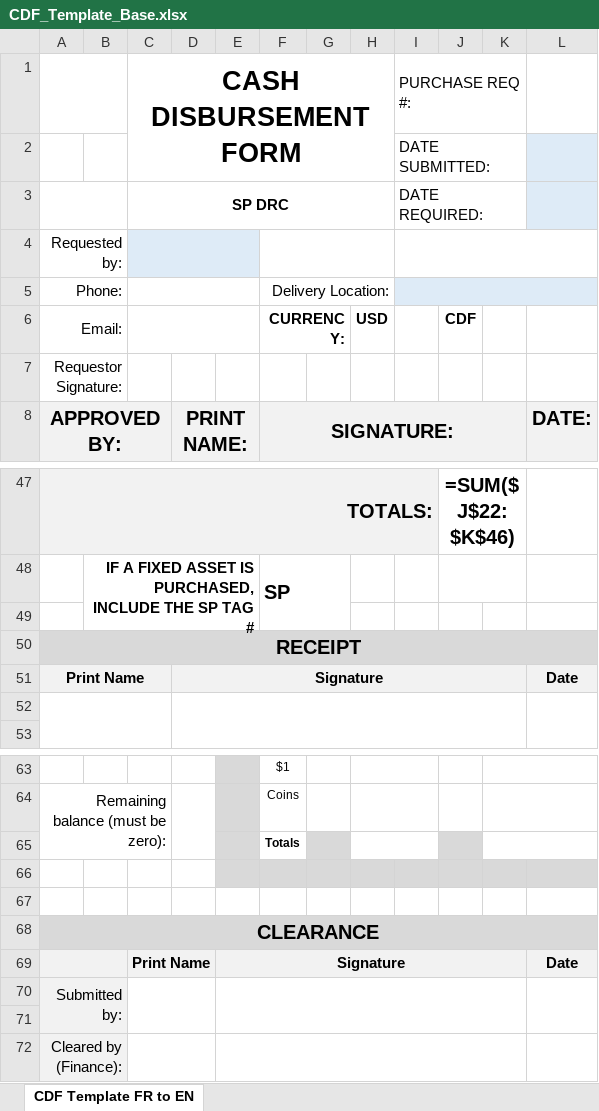
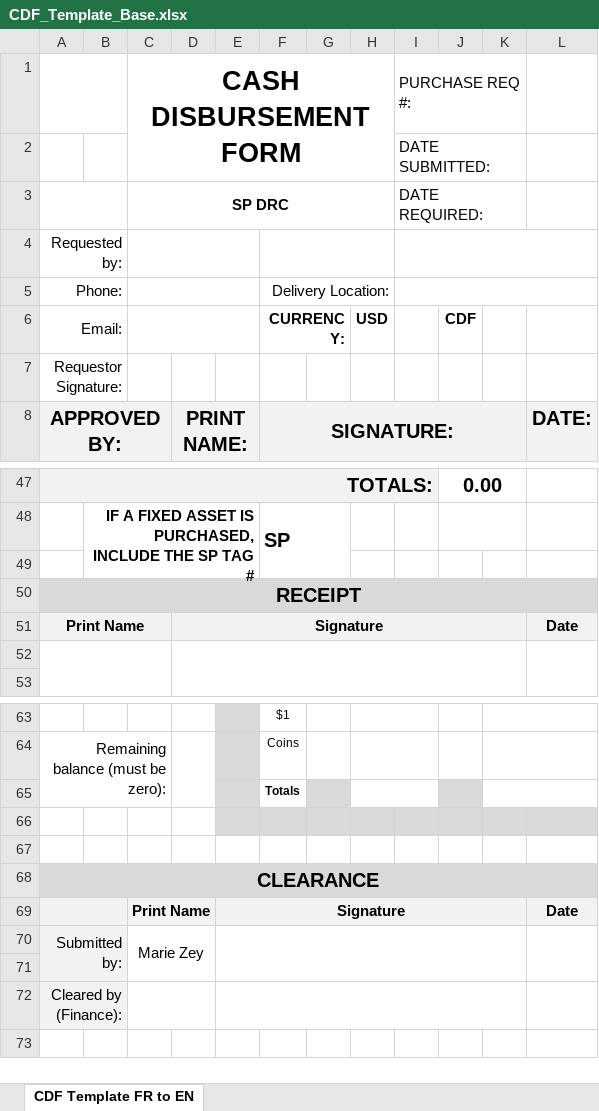
Before and after one commit to arringtonlm/cdf-base-server, an Excel workbook: CDF_Template_Base.xlsx, sheet CDF Template FR to EN, drawn as a sheet; only a part is shown, gaps mark what is left out; values as stored, in another font and other column widths than the file's, no borders; formulas without a stored value are shown as written; conditional formats not drawn; the diff covers the shown part only; the diff names each change by its address in the sheet, - before the commit and + after, or states it on an @@ line.

```diff
--- a/CDF_Template_Base.xlsx (sheet CDF Template FR to EN)
+++ b/CDF_Template_Base.xlsx (sheet CDF Template FR to EN)
-L2:L3 fill: #DEEBF7
+L2:L3 fill: none
-C4 fill: #DEEBF7
+C4 fill: none
-I5 fill: #DEEBF7
+I5 fill: none
-J47: =SUM($J$22:$K$46)
+J47: 0.00
-C70 (CASH DISBURSEMENT FORM): (empty)
+C70 (CASH DISBURSEMENT FORM): Marie Zey
```
Also changed, not shown: 24 added rows, 24 removed rows, 1 edited cell and cell formats elsewhere in this sheet.
